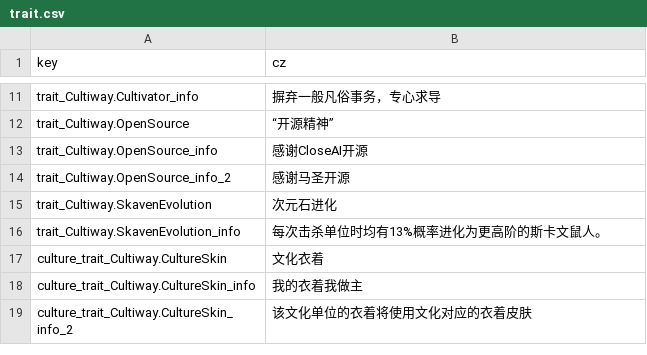
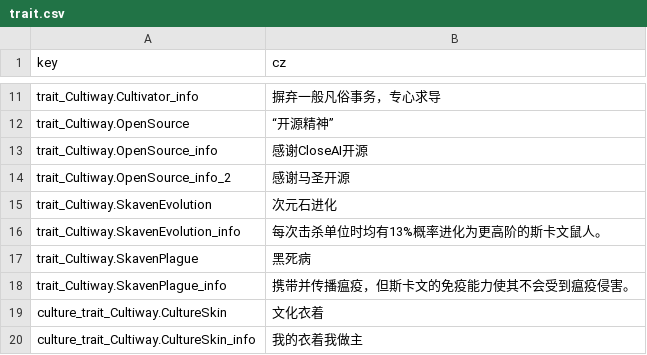
Before and after one commit to inmny/Cultiway-Reborn, a CSV file: Locales/trait.csv, drawn as a sheet; only a part is shown, gaps mark what is left out; the shorter side is filled out with more unchanged rows.

```diff
--- a/Locales/trait.csv
+++ b/Locales/trait.csv
@@ -16,2 +16,4 @@ trait_Cultiway.SkavenEvolution,次元石进化
 trait_Cultiway.SkavenEvolution_info,每次击杀单位时均有13%概率进化为更高阶的斯卡文鼠人。
+trait_Cultiway.SkavenPlague,黑死病
+trait_Cultiway.SkavenPlague_info,携带并传播瘟疫，但斯卡文的免疫能力使其不会受到瘟疫侵害。
 culture_trait_Cultiway.CultureSkin,文化衣着
```
Also changed, not shown: Locales/tasks.csv, 6 other files.
